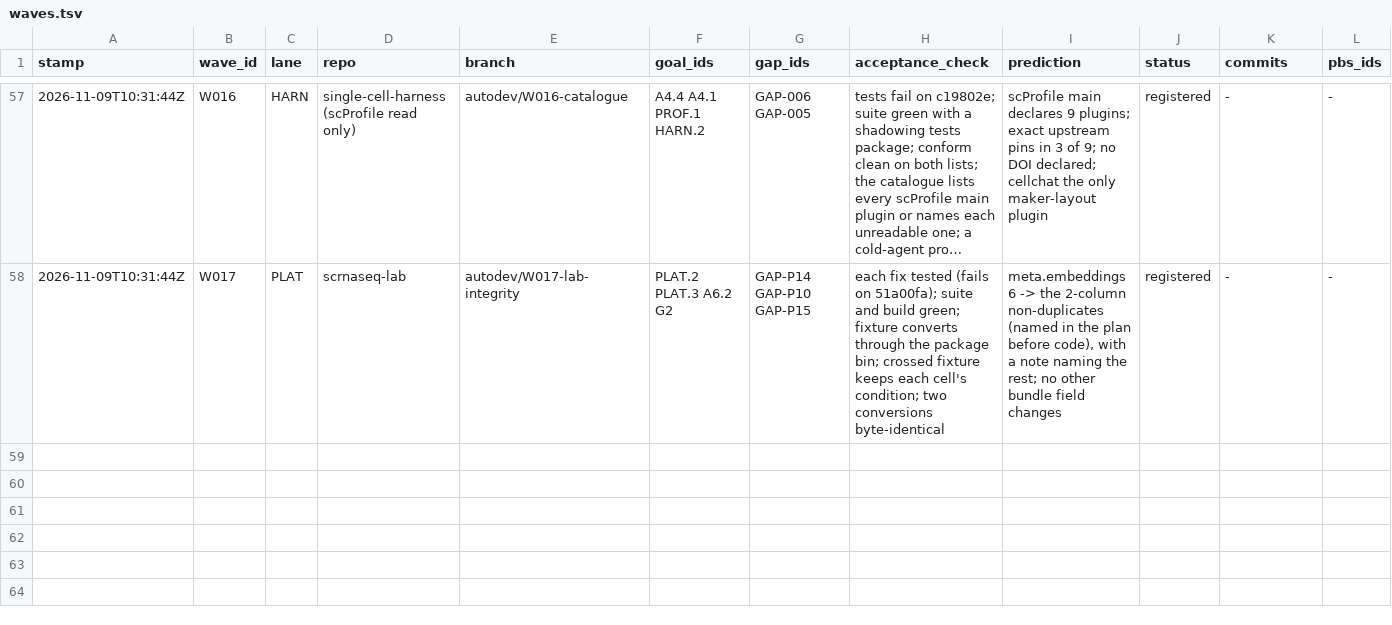
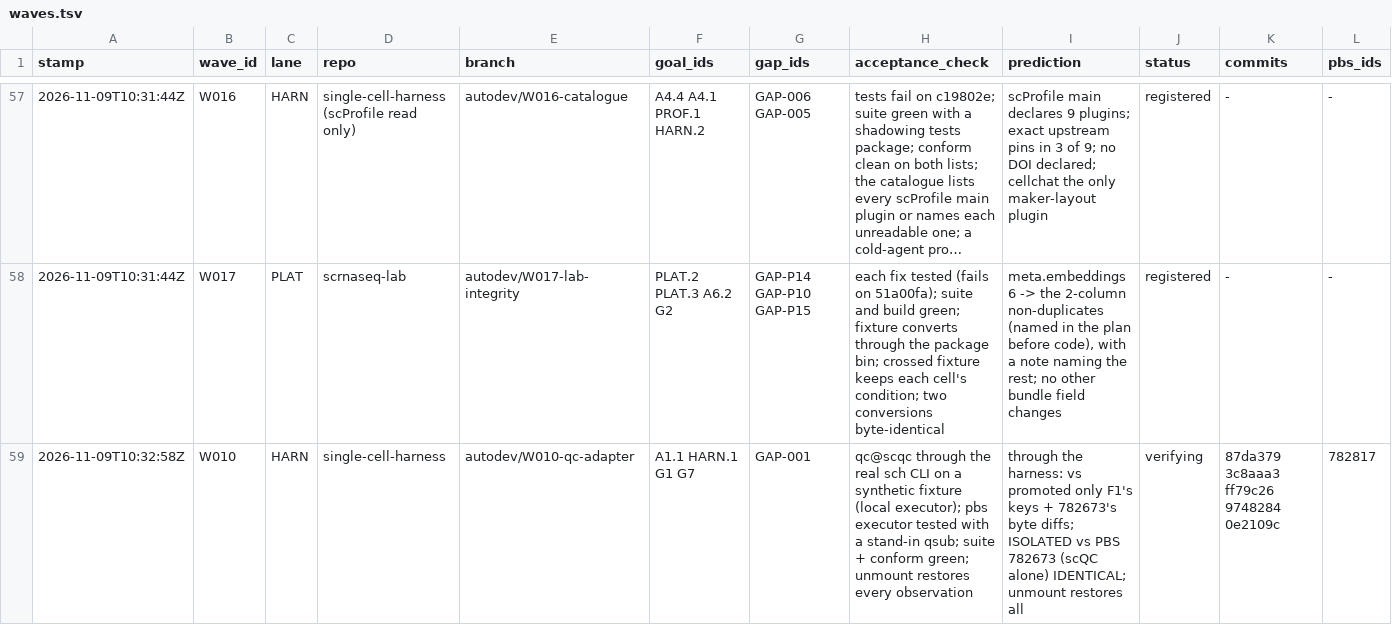
Before and after one commit to JiaenLin/single-cell-harness, a TSV file: autodev/ledger/waves.tsv, drawn as a sheet; only a part is shown, gaps mark what is left out; long unchanged cells end in …; rows hold the shown columns only; the diff names each change by its address in the sheet, - before the commit and + after, or states it on an @@ line.

```diff
--- a/autodev/ledger/waves.tsv
+++ b/autodev/ledger/waves.tsv
+row 59: 2026-11-09T10:32:58Z | W010 | HARN | single-cell-harness | autodev/W010-qc-adapter | A1.1 HARN.1 G1 G7 | GAP-001 | qc@scqc through the real sch CLI on a synthetic fixture (local executor); pbs executor tested with a stand-in qsub; suite + conform green; unmount restores every observation | through the harness: vs promoted only F1's keys + 782673's byte diffs; ISOLATED vs PBS 782673 (scQC alone) IDENTICAL; unmount restores all | verifying | 87da379 3c8aaa3 ff79c26 9748284 0e2109c | 782817
```
